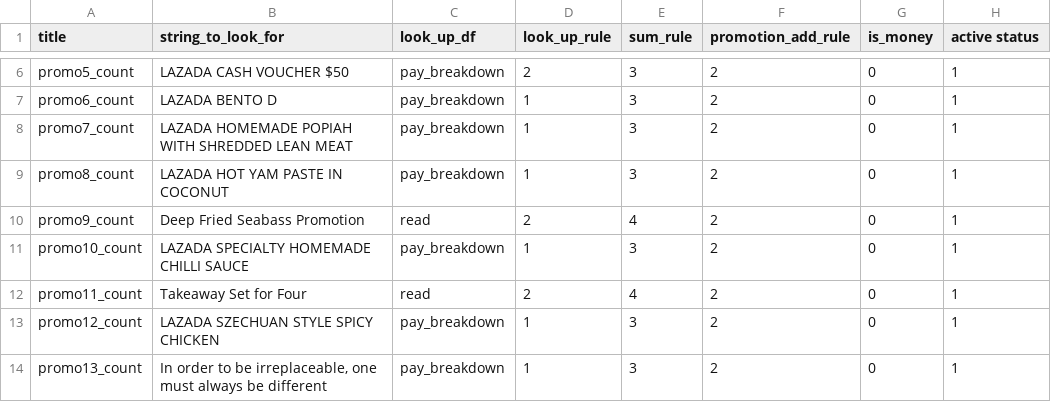
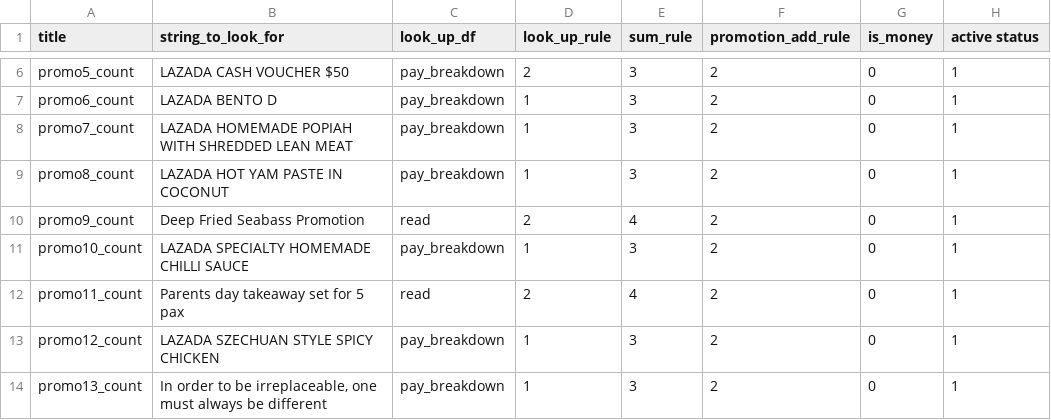
Before and after one commit to zou-zihan/Scripts-for-San-Ren-Xing, a CSV file: forBugis/ValueDictRule.csv, drawn as a sheet; only a part is shown, gaps mark what is left out.

Commit message:
Update ValueDictRule.csv

```diff
--- a/forBugis/ValueDictRule.csv
+++ b/forBugis/ValueDictRule.csv
@@ -11,3 +11,3 @@ promo9_count,Deep Fried Seabass Promotion,read,2,4,2,0,1
 promo10_count,LAZADA SPECIALTY HOMEMADE CHILLI SAUCE,pay_breakdown,1,3,2,0,1
-promo11_count,Takeaway Set for Four,read,2,4,2,0,1
+promo11_count,Parents day takeaway set for 5 pax,read,2,4,2,0,1
 promo12_count,LAZADA SZECHUAN STYLE SPICY CHICKEN,pay_breakdown,1,3,2,0,1
```
